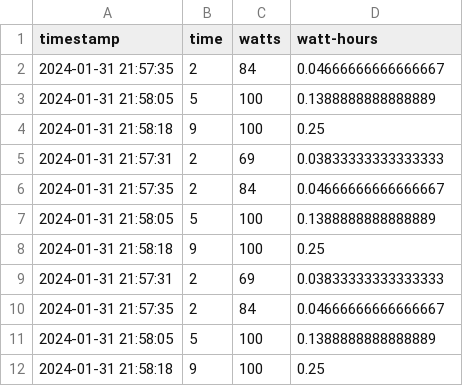
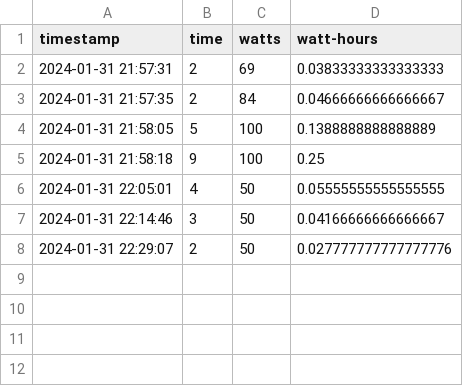
Before and after one commit to ChristianA993/Stikalo_luci, a CSV file: consumption_data.csv, drawn as a sheet.

```diff
--- a/consumption_data.csv
+++ b/consumption_data.csv
@@ -1,5 +1,2 @@
 timestamp,time,watts,watt-hours
-2024-01-31 21:57:35,2,84,0.04666666666666667
-2024-01-31 21:58:05,5,100,0.1388888888888889
-2024-01-31 21:58:18,9,100,0.25
 2024-01-31 21:57:31,2,69,0.03833333333333333
@@ -8,5 +5,4 @@ timestamp,time,watts,watt-hours
 2024-01-31 21:58:18,9,100,0.25
-2024-01-31 21:57:31,2,69,0.03833333333333333
-2024-01-31 21:57:35,2,84,0.04666666666666667
-2024-01-31 21:58:05,5,100,0.1388888888888889
-2024-01-31 21:58:18,9,100,0.25
+2024-01-31 22:05:01,4,50,0.05555555555555555
+2024-01-31 22:14:46,3,50,0.04166666666666667
+2024-01-31 22:29:07,2,50,0.027777777777777776
```
Also changed, not shown: 1 other file.
